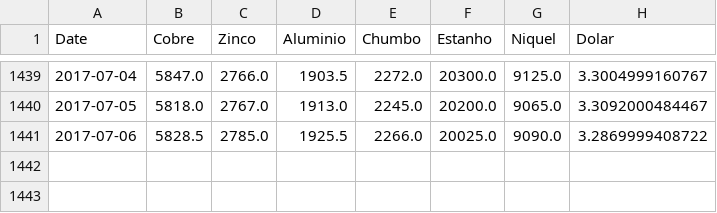
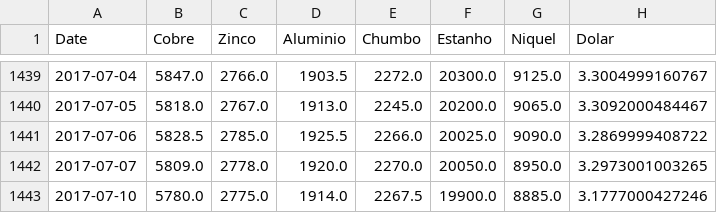
Before and after one commit to tiagocordeiro/flask-lme-chart, a CSV file: static/todo-periodo.csv, drawn as a sheet; only a part is shown, gaps mark what is left out.

```diff
--- a/static/todo-periodo.csv
+++ b/static/todo-periodo.csv
@@ -1441 +1441,3 @@ Date,Cobre,Zinco,Aluminio,Chumbo,Estanho,Niquel,Dolar
 2017-07-06,5828.5,2785.0,1925.5,2266.0,20025.0,9090.0,3.2869999408722
+2017-07-07,5809.0,2778.0,1920.0,2270.0,20050.0,8950.0,3.2973001003265
+2017-07-10,5780.0,2775.0,1914.0,2267.5,19900.0,8885.0,3.1777000427246
```
Also changed, not shown: static/cotacao-atual.csv, 1 other file.
